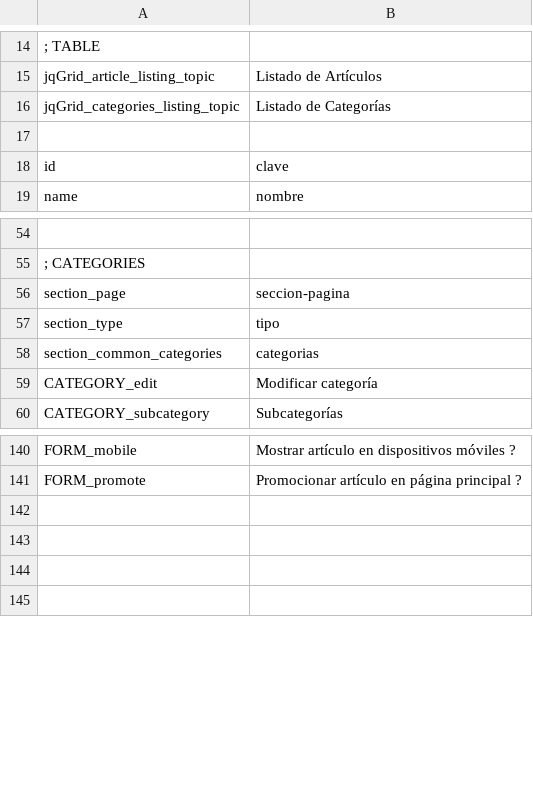
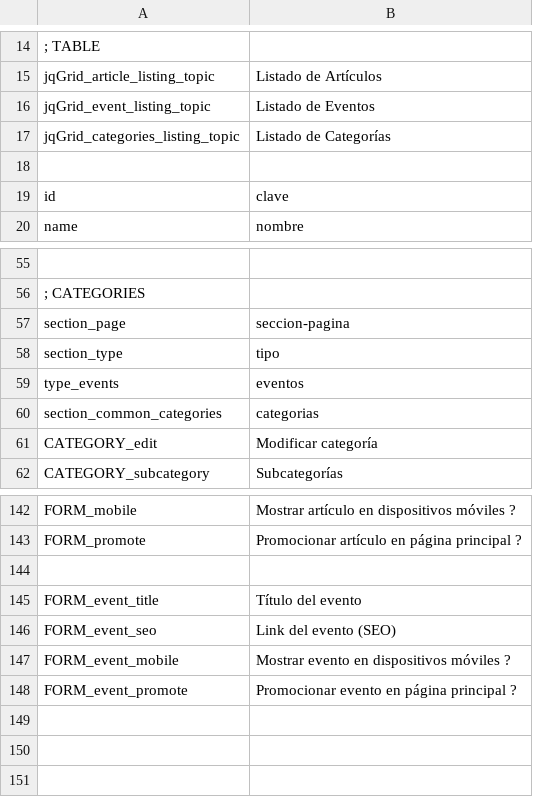
Before and after one commit to arthasmx/Mision, a CSV file: app/locale/es/admin.csv, drawn as a sheet; only a part is shown, gaps mark what is left out; the diff names each change by its address in the sheet, - before the commit and + after, or states it on an @@ line.

Commit message:
crud - events. Closes #51

```diff
--- a/app/locale/es/admin.csv
+++ b/app/locale/es/admin.csv
+row 16: jqGrid_event_listing_topic | Listado de Eventos
+row 59: type_events | eventos
+row 145: FORM_event_title | Título del evento
+row 146: FORM_event_seo | Link del evento (SEO)
+row 147: FORM_event_mobile | Mostrar evento en dispositivos móviles ?
+row 148: FORM_event_promote | Promocionar evento en página principal ?
```
Also changed, not shown: 27 other files.
